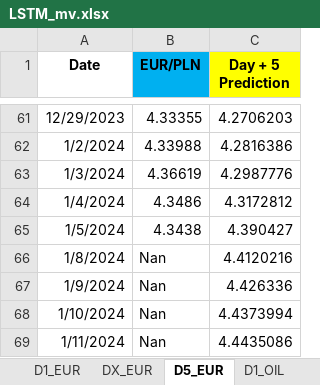
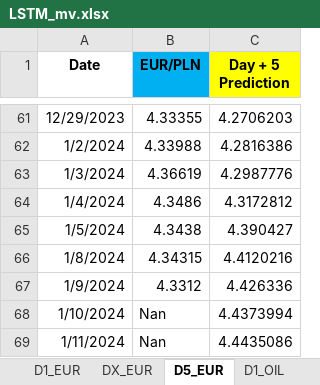
Before and after one commit to Mike7205/lstm1, an Excel workbook: LSTM_mv.xlsx, sheet D5_EUR, drawn as a sheet; only a part is shown, gaps mark what is left out; values as stored, in another font and other column widths than the file's, no borders; the diff names each change by its address in the sheet, - before the commit and + after, or states it on an @@ line.

```diff
--- a/LSTM_mv.xlsx (sheet D5_EUR)
+++ b/LSTM_mv.xlsx (sheet D5_EUR)
-B66 (EUR/PLN): Nan
+B66 (EUR/PLN): 4.34315
-B67 (EUR/PLN): Nan
+B67 (EUR/PLN): 4.3312
```
Also changed, not shown: sheet D1_OIL, sheet D1_USD, sheet D1_EUR.
